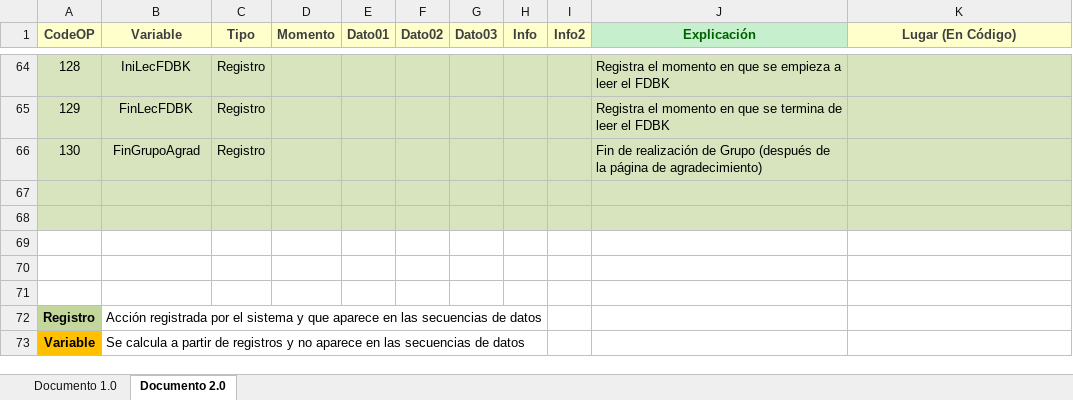
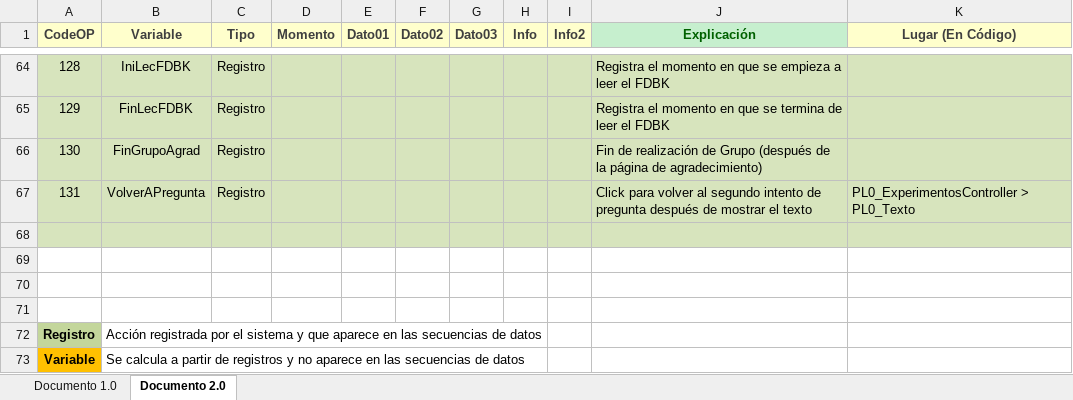
Before and after one commit to tmartineg/ituinbook, an Excel workbook: docs/Variables_(CodeOP).xlsx, sheet Documento 2.0, drawn as a sheet; only a part is shown, gaps mark what is left out; values as stored, in another font and other column widths than the file's, no borders; the diff names each change by its address in the sheet, - before the commit and + after, or states it on an @@ line.

Commit message:
bug fixes
- close #34. milisegundos añadidos en secuencia
- must close #50, nuevo datosimple y codeop en routerPreguntas de pl0
- close #48. codeop de fdbk en PL0 aclarados
- progresa #47. contexto en secuencias progresa, falta pagina por no
estar en BD

```diff
--- a/docs/Variables_(CodeOP).xlsx (sheet Documento 2.0)
+++ b/docs/Variables_(CodeOP).xlsx (sheet Documento 2.0)
-row 67: (empty)
+row 67: 131 | VolverAPregunta | Registro |  |  |  |  |  |  | Click para volver al segundo intento de pregunta después de mostrar el texto | PL0_ExperimentosController > PL0_Texto
```
Also changed, not shown: 21 other files.
